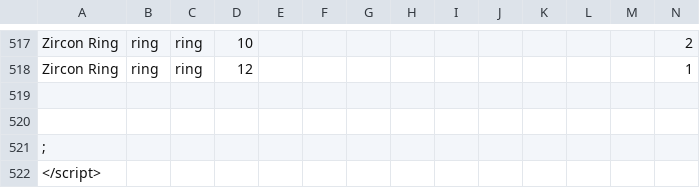
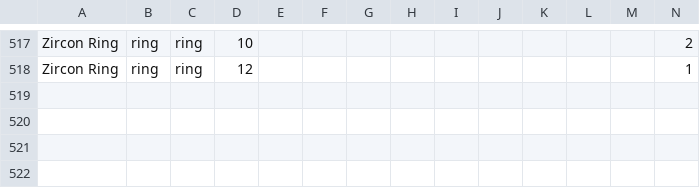
Before and after one commit to paszqa/quickapogean, a CSV file: itemdata.csv, drawn as a sheet; only a part is shown, gaps mark what is left out; rows hold the shown columns only; the diff names each change by its address in the sheet, - before the commit and + after, or states it on an @@ line.

```diff
--- a/itemdata.csv
+++ b/itemdata.csv
-row 519: (empty)
-row 520: (empty)
-row 521: ;
-row 522: </script>
```
Also changed, not shown: 11 other files.
